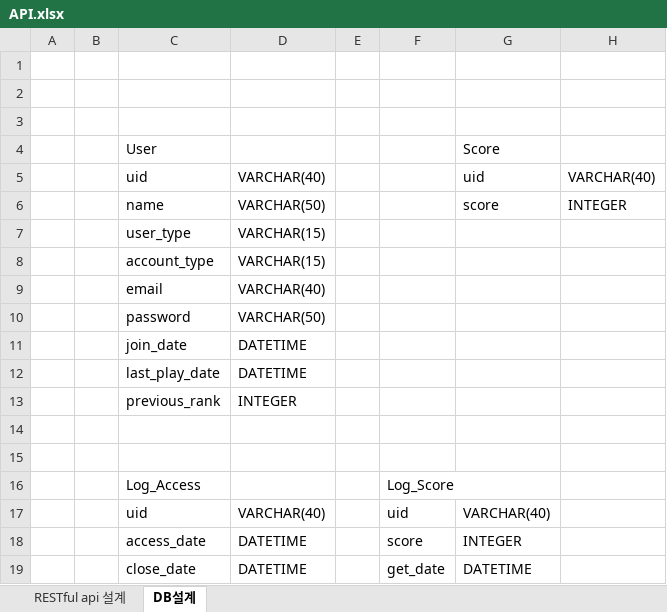
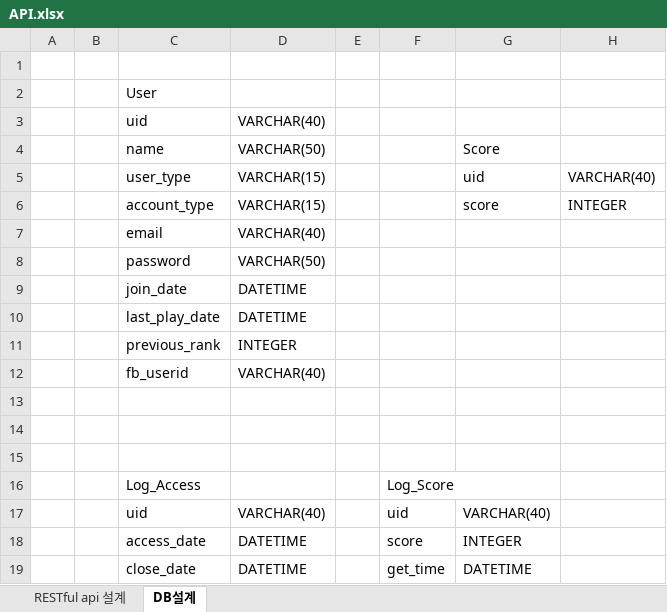
Before and after one commit to Cube219/BlockBuster, an Excel workbook: Document/API.xlsx, sheet DB설계, drawn as a sheet; values as stored, in another font and other column widths than the file's, no borders; removed rows and columns are numbered as before the commit, all else as after; the diff names each change by its address in the sheet, - before the commit and + after, or states it on an @@ line.

```diff
--- a/Document/API.xlsx (sheet DB설계)
+++ b/Document/API.xlsx (sheet DB설계)
-C2: (empty)
+C2: User
-row 3: (empty)
+row 3:  |  | uid | VARCHAR(40)
-row 4:  |  | User |  |  |  | Score
+row 4:  |  | name | VARCHAR(50) |  |  | Score
-C5: uid
+C5: user_type
-D5: VARCHAR(40)
+D5: VARCHAR(15)
-C6: name
+C6: account_type
-D6: VARCHAR(50)
+D6: VARCHAR(15)
-row 7:  |  | user_type | VARCHAR(15)
-row 8:  |  | account_type | VARCHAR(15)
+row 12:  |  | fb_userid | VARCHAR(40)
+row 13: (empty)
-F19: get_date
+F19: get_time
```
Also changed, not shown: sheet RESTful api 설계, 3 other files.
